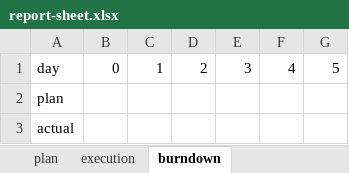
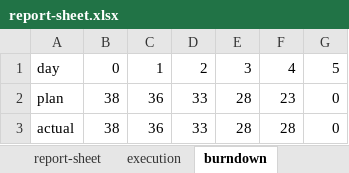
Before and after one commit to privatejfx141/teq-data-platform, an Excel workbook: sprint-backlog/sprint-6/report-sheet.xlsx, sheet burndown, drawn as a sheet; values as stored, in another font and other column widths than the file's, no borders; charts and pictures not drawn; the diff names each change by its address in the sheet, - before the commit and + after, or states it on an @@ line.

```diff
--- a/sprint-backlog/sprint-6/report-sheet.xlsx (sheet burndown)
+++ b/sprint-backlog/sprint-6/report-sheet.xlsx (sheet burndown)
-sheet tab: plan
+sheet tab: report-sheet
-B2:B3: (empty)
+B2:B3: 38
-C2:C3: (empty)
+C2:C3: 36
-D2:D3: (empty)
+D2:D3: 33
-E2:E3: (empty)
+E2:E3: 28
-F2: (empty)
+F2: 23
-G2:G3: (empty)
+G2:G3: 0
-F3: (empty)
+F3: 28
```
Also changed, not shown: sheet execution, sheet report-sheet, charts or pictures.
